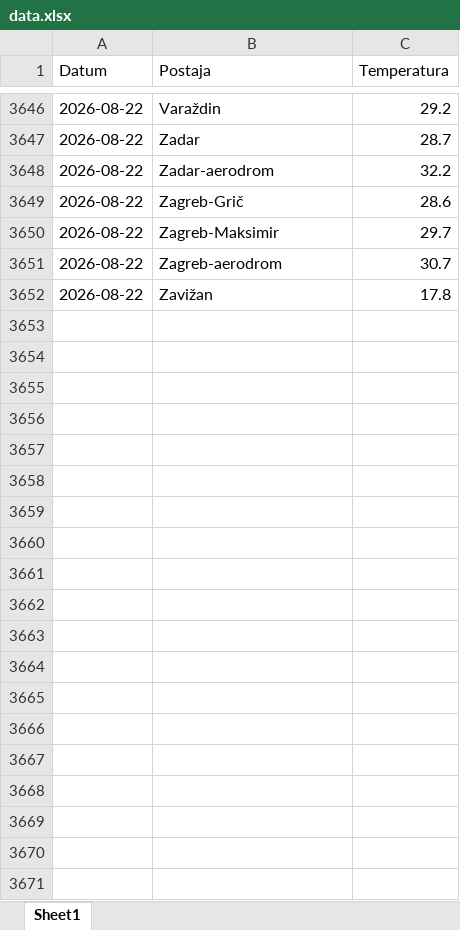
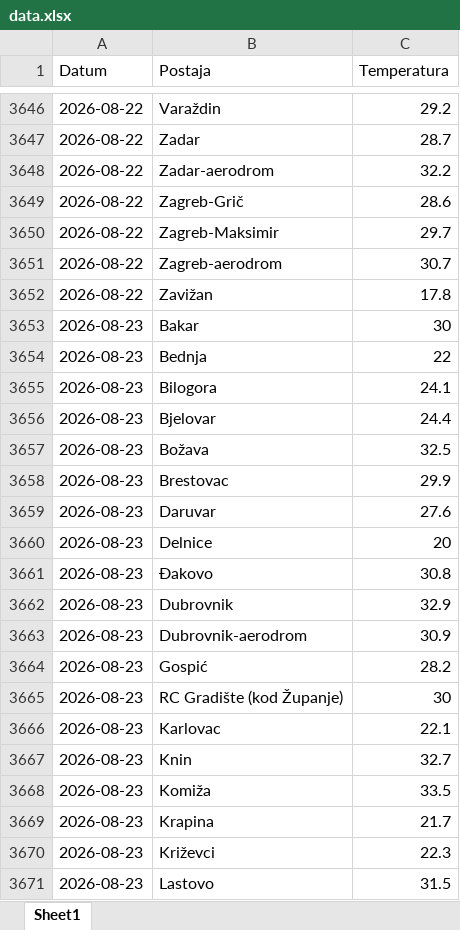
Before and after one commit to tomarakic-ops/meteo-scraper, an Excel workbook: data.xlsx, sheet Sheet1, drawn as a sheet; only a part is shown, gaps mark what is left out; values as stored, in another font and other column widths than the file's, no borders; the diff covers the shown part only; the diff names each change by its address in the sheet, - before the commit and + after, or states it on an @@ line.

```diff
--- a/data.xlsx (sheet Sheet1)
+++ b/data.xlsx (sheet Sheet1)
+row 3653: 2026-08-23 | Bakar | 30
+row 3654: 2026-08-23 | Bednja | 22
+row 3655: 2026-08-23 | Bilogora | 24.1
+row 3656: 2026-08-23 | Bjelovar | 24.4
+row 3657: 2026-08-23 | Božava | 32.5
+row 3658: 2026-08-23 | Brestovac | 29.9
+row 3659: 2026-08-23 | Daruvar | 27.6
+row 3660: 2026-08-23 | Delnice | 20
+row 3661: 2026-08-23 | Đakovo | 30.8
+row 3662: 2026-08-23 | Dubrovnik | 32.9
+row 3663: 2026-08-23 | Dubrovnik-aerodrom | 30.9
+row 3664: 2026-08-23 | Gospić | 28.2
+row 3665: 2026-08-23 | RC Gradište (kod Županje) | 30
+row 3666: 2026-08-23 | Karlovac | 22.1
+row 3667: 2026-08-23 | Knin | 32.7
+row 3668: 2026-08-23 | Komiža | 33.5
+row 3669: 2026-08-23 | Krapina | 21.7
+row 3670: 2026-08-23 | Križevci | 22.3
+row 3671: 2026-08-23 | Lastovo | 31.5
```
Also changed, not shown: 28 added rows elsewhere in this sheet.
